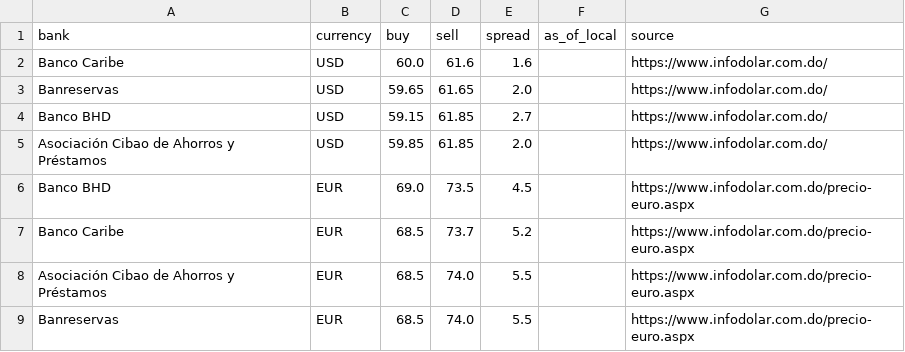
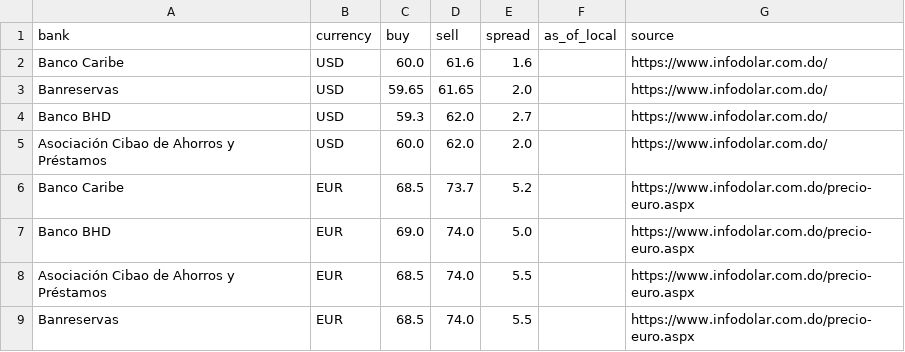
Before and after one commit to Rodyd137/infodolareuro, a CSV file: data/latest.csv, drawn as a sheet.

```diff
--- a/data/latest.csv
+++ b/data/latest.csv
@@ -3,6 +3,6 @@ Banco Caribe,USD,60.0,61.6,1.6,,https://www.infodolar.com.do/
 Banreservas,USD,59.65,61.65,2.0,,https://www.infodolar.com.do/
-Banco BHD,USD,59.15,61.85,2.7,,https://www.infodolar.com.do/
-Asociación Cibao de Ahorros y Préstamos,USD,59.85,61.85,2.0,,https://www.infodolar.com.do/
-Banco BHD,EUR,69.0,73.5,4.5,,https://www.infodolar.com.do/precio-euro.aspx
+Banco BHD,USD,59.3,62.0,2.7,,https://www.infodolar.com.do/
+Asociación Cibao de Ahorros y Préstamos,USD,60.0,62.0,2.0,,https://www.infodolar.com.do/
 Banco Caribe,EUR,68.5,73.7,5.2,,https://www.infodolar.com.do/precio-euro.aspx
+Banco BHD,EUR,69.0,74.0,5.0,,https://www.infodolar.com.do/precio-euro.aspx
 Asociación Cibao de Ahorros y Préstamos,EUR,68.5,74.0,5.5,,https://www.infodolar.com.do/precio-euro.aspx
```
Also changed, not shown: 2 other files.
